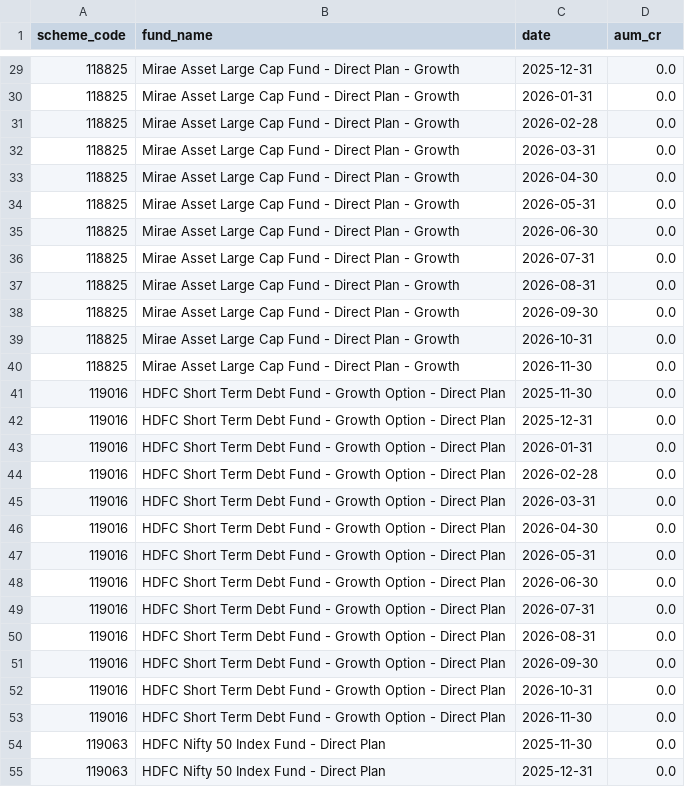
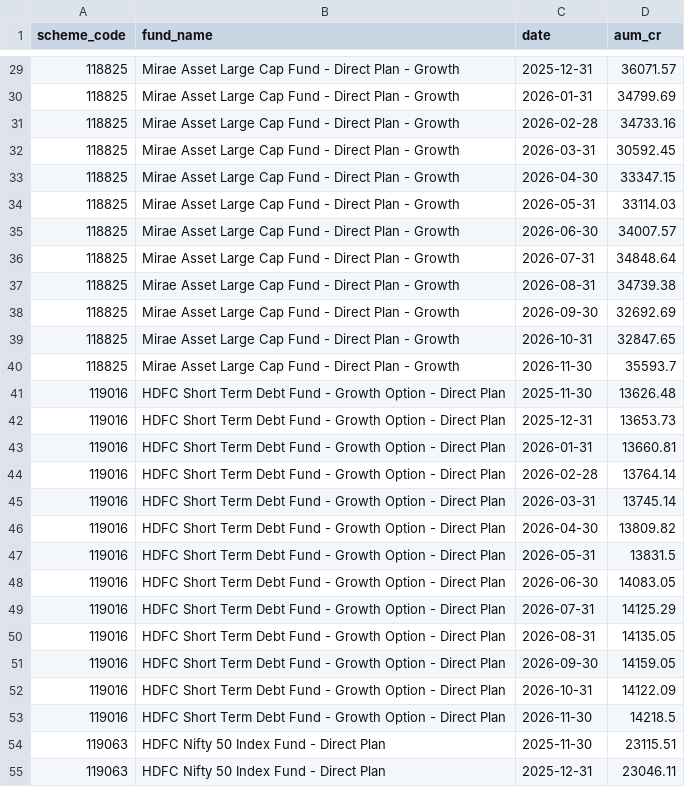
Before and after one commit to krishyadav-dev/Mutual_Fund_Dashboard, a CSV file: data/output/fund_aum_history.csv, drawn as a sheet; only a part is shown, gaps mark what is left out; the diff covers the shown part only.

```diff
--- a/data/output/fund_aum_history.csv
+++ b/data/output/fund_aum_history.csv
@@ -29,27 +29,27 @@ scheme_code,fund_name,date,aum_cr
-118825,Mirae Asset Large Cap Fund - Direct Plan - Growth,2025-12-31,0.0
-118825,Mirae Asset Large Cap Fund - Direct Plan - Growth,2026-01-31,0.0
-118825,Mirae Asset Large Cap Fund - Direct Plan - Growth,2026-02-28,0.0
-118825,Mirae Asset Large Cap Fund - Direct Plan - Growth,2026-03-31,0.0
-118825,Mirae Asset Large Cap Fund - Direct Plan - Growth,2026-04-30,0.0
-118825,Mirae Asset Large Cap Fund - Direct Plan - Growth,2026-05-31,0.0
-118825,Mirae Asset Large Cap Fund - Direct Plan - Growth,2026-06-30,0.0
-118825,Mirae Asset Large Cap Fund - Direct Plan - Growth,2026-07-31,0.0
-118825,Mirae Asset Large Cap Fund - Direct Plan - Growth,2026-08-31,0.0
-118825,Mirae Asset Large Cap Fund - Direct Plan - Growth,2026-09-30,0.0
-118825,Mirae Asset Large Cap Fund - Direct Plan - Growth,2026-10-31,0.0
-118825,Mirae Asset Large Cap Fund - Direct Plan - Growth,2026-11-30,0.0
-119016,HDFC Short Term Debt Fund - Growth Option - Direct Plan,2025-11-30,0.0
-119016,HDFC Short Term Debt Fund - Growth Option - Direct Plan,2025-12-31,0.0
-119016,HDFC Short Term Debt Fund - Growth Option - Direct Plan,2026-01-31,0.0
-119016,HDFC Short Term Debt Fund - Growth Option - Direct Plan,2026-02-28,0.0
-119016,HDFC Short Term Debt Fund - Growth Option - Direct Plan,2026-03-31,0.0
-119016,HDFC Short Term Debt Fund - Growth Option - Direct Plan,2026-04-30,0.0
-119016,HDFC Short Term Debt Fund - Growth Option - Direct Plan,2026-05-31,0.0
-119016,HDFC Short Term Debt Fund - Growth Option - Direct Plan,2026-06-30,0.0
-119016,HDFC Short Term Debt Fund - Growth Option - Direct Plan,2026-07-31,0.0
-119016,HDFC Short Term Debt Fund - Growth Option - Direct Plan,2026-08-31,0.0
-119016,HDFC Short Term Debt Fund - Growth Option - Direct Plan,2026-09-30,0.0
-119016,HDFC Short Term Debt Fund - Growth Option - Direct Plan,2026-10-31,0.0
-119016,HDFC Short Term Debt Fund - Growth Option - Direct Plan,2026-11-30,0.0
-119063,HDFC Nifty 50 Index Fund - Direct Plan,2025-11-30,0.0
-119063,HDFC Nifty 50 Index Fund - Direct Plan,2025-12-31,0.0
+118825,Mirae Asset Large Cap Fund - Direct Plan - Growth,2025-12-31,36071.57
+118825,Mirae Asset Large Cap Fund - Direct Plan - Growth,2026-01-31,34799.69
+118825,Mirae Asset Large Cap Fund - Direct Plan - Growth,2026-02-28,34733.16
+118825,Mirae Asset Large Cap Fund - Direct Plan - Growth,2026-03-31,30592.45
+118825,Mirae Asset Large Cap Fund - Direct Plan - Growth,2026-04-30,33347.15
+118825,Mirae Asset Large Cap Fund - Direct Plan - Growth,2026-05-31,33114.03
+118825,Mirae Asset Large Cap Fund - Direct Plan - Growth,2026-06-30,34007.57
+118825,Mirae Asset Large Cap Fund - Direct Plan - Growth,2026-07-31,34848.64
+118825,Mirae Asset Large Cap Fund - Direct Plan - Growth,2026-08-31,34739.38
+118825,Mirae Asset Large Cap Fund - Direct Plan - Growth,2026-09-30,32692.69
+118825,Mirae Asset Large Cap Fund - Direct Plan - Growth,2026-10-31,32847.65
+118825,Mirae Asset Large Cap Fund - Direct Plan - Growth,2026-11-30,35593.7
+119016,HDFC Short Term Debt Fund - Growth Option - Direct Plan,2025-11-30,13626.48
+119016,HDFC Short Term Debt Fund - Growth Option - Direct Plan,2025-12-31,13653.73
+119016,HDFC Short Term Debt Fund - Growth Option - Direct Plan,2026-01-31,13660.81
+119016,HDFC Short Term Debt Fund - Growth Option - Direct Plan,2026-02-28,13764.14
+119016,HDFC Short Term Debt Fund - Growth Option - Direct Plan,2026-03-31,13745.14
+119016,HDFC Short Term Debt Fund - Growth Option - Direct Plan,2026-04-30,13809.82
+119016,HDFC Short Term Debt Fund - Growth Option - Direct Plan,2026-05-31,13831.5
+119016,HDFC Short Term Debt Fund - Growth Option - Direct Plan,2026-06-30,14083.05
+119016,HDFC Short Term Debt Fund - Growth Option - Direct Plan,2026-07-31,14125.29
+119016,HDFC Short Term Debt Fund - Growth Option - Direct Plan,2026-08-31,14135.05
+119016,HDFC Short Term Debt Fund - Growth Option - Direct Plan,2026-09-30,14159.05
+119016,HDFC Short Term Debt Fund - Growth Option - Direct Plan,2026-10-31,14122.09
+119016,HDFC Short Term Debt Fund - Growth Option - Direct Plan,2026-11-30,14218.5
+119063,HDFC Nifty 50 Index Fund - Direct Plan,2025-11-30,23115.51
+119063,HDFC Nifty 50 Index Fund - Direct Plan,2025-12-31,23046.11
```
Also changed, not shown: 168 edited cells elsewhere in this file, data/output/fund_metrics.csv, 1 other file.
